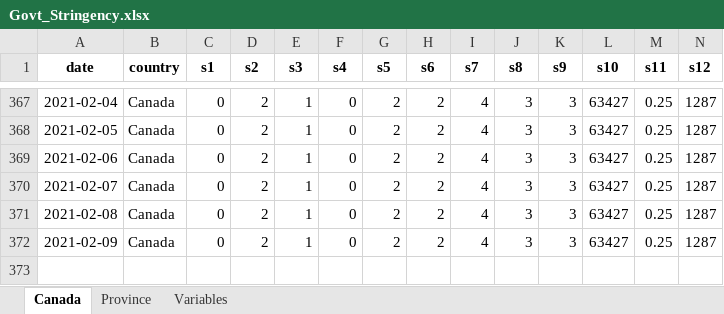
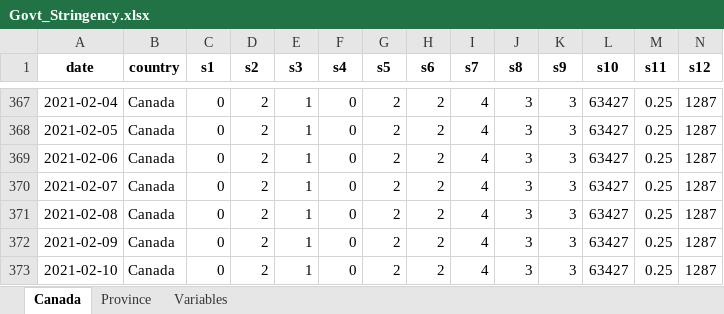
Before and after one commit to minnzc/Canada_COVID19, an Excel workbook: input_data/Govt_Stringency.xlsx, sheet Canada, drawn as a sheet; only a part is shown, gaps mark what is left out; values as stored, in another font and other column widths than the file's, no borders; rows hold the shown columns only; the diff names each change by its address in the sheet, - before the commit and + after, or states it on an @@ line.

```diff
--- a/input_data/Govt_Stringency.xlsx (sheet Canada)
+++ b/input_data/Govt_Stringency.xlsx (sheet Canada)
+row 373: 2021-02-10 | Canada | 0 | 2 | 1 | 0 | 2 | 2 | 4 | 3 | 3 | 63427 | 0.25 | 1287
```
Also changed, not shown: sheet Province, input_data/Govt_Response.xlsx, 20 other files.
